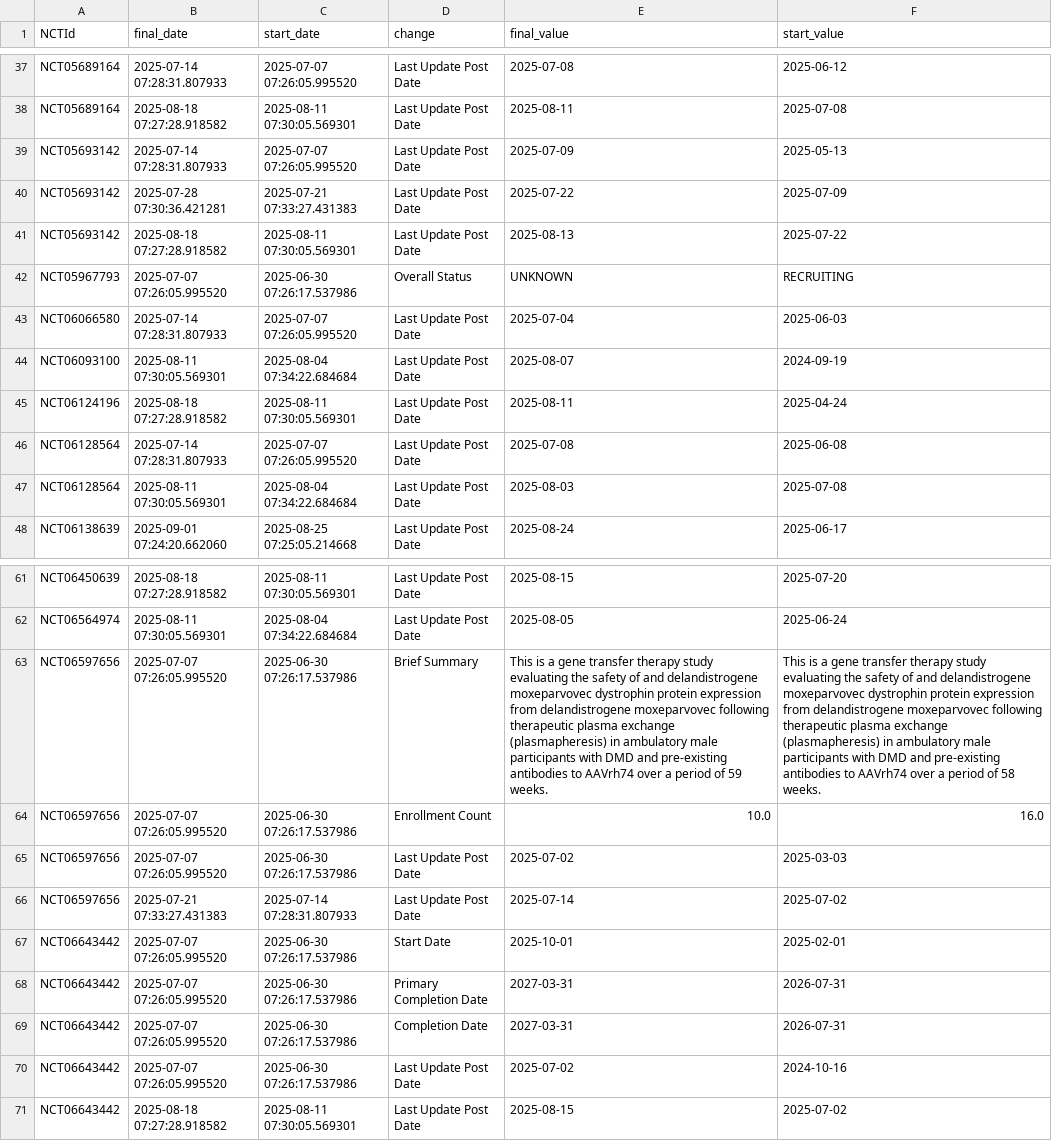
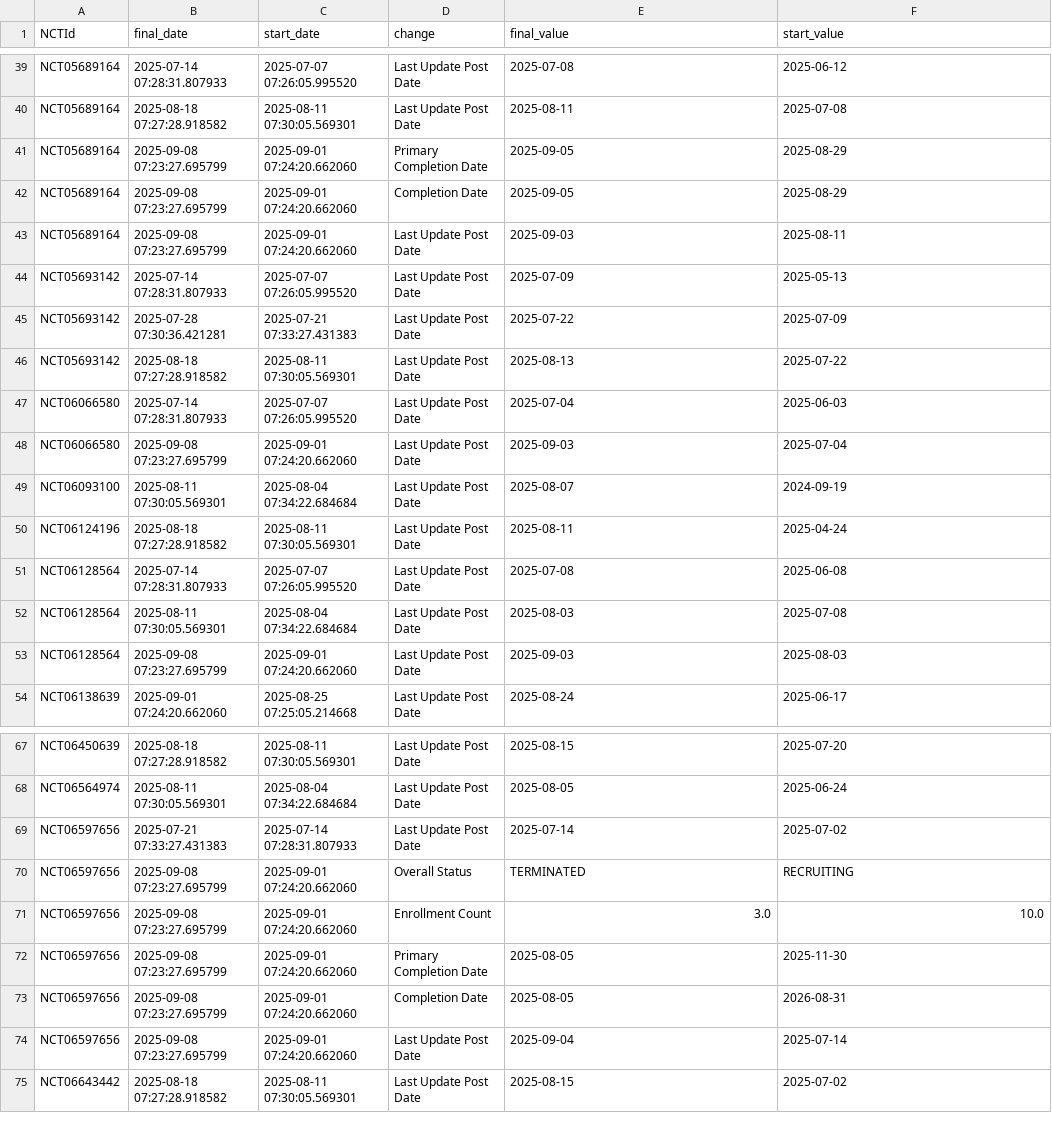
Before and after one commit to dgarzon11/DMD, a CSV file: data/dmd_changes.csv, drawn as a sheet; only a part is shown, gaps mark what is left out; removed rows and columns are numbered as before the commit, all else as after; the diff covers the shown part only; the diff names each change by its address in the sheet, - before the commit and + after, or states it on an @@ line.

```diff
--- a/data/dmd_changes.csv
+++ b/data/dmd_changes.csv
+row 41: NCT05689164 | 2025-09-08 07:23:27.695799 | 2025-09-01 07:24:20.662060 | Primary Completion Date | 2025-09-05 | 2025-08-29
+row 42: NCT05689164 | 2025-09-08 07:23:27.695799 | 2025-09-01 07:24:20.662060 | Completion Date | 2025-09-05 | 2025-08-29
+row 43: NCT05689164 | 2025-09-08 07:23:27.695799 | 2025-09-01 07:24:20.662060 | Last Update Post Date | 2025-09-03 | 2025-08-11
-row 42: NCT05967793 | 2025-07-07 07:26:05.995520 | 2025-06-30 07:26:17.537986 | Overall Status | UNKNOWN | RECRUITING
+row 48: NCT06066580 | 2025-09-08 07:23:27.695799 | 2025-09-01 07:24:20.662060 | Last Update Post Date | 2025-09-03 | 2025-07-04
+row 53: NCT06128564 | 2025-09-08 07:23:27.695799 | 2025-09-01 07:24:20.662060 | Last Update Post Date | 2025-09-03 | 2025-08-03
-row 63: NCT06597656 | 2025-07-07 07:26:05.995520 | 2025-06-30 07:26:17.537986 | Brief Summary | This is a gene transfer therapy study evaluating the safety of and delandistrogene moxeparvovec dystrophin protein expression from delandistrogene moxeparvovec following therapeutic plasma exchange (plasmapheresis) in ambulatory male participants with DMD and pre-existing antibodies to AAVrh74 over a period of 59 weeks. | This is a gene transfer therapy study evaluating the safety of and delandistrogene moxeparvovec dystrophin protein expression from delandistrogene moxeparvovec following therapeutic plasma exchange (plasmapheresis) in ambulatory male participants with DMD and pre-existing antibodies to AAVrh74 over a period of 58 weeks.
-row 64: NCT06597656 | 2025-07-07 07:26:05.995520 | 2025-06-30 07:26:17.537986 | Enrollment Count | 10.0 | 16.0
-row 65: NCT06597656 | 2025-07-07 07:26:05.995520 | 2025-06-30 07:26:17.537986 | Last Update Post Date | 2025-07-02 | 2025-03-03
-row 67: NCT06643442 | 2025-07-07 07:26:05.995520 | 2025-06-30 07:26:17.537986 | Start Date | 2025-10-01 | 2025-02-01
-row 68: NCT06643442 | 2025-07-07 07:26:05.995520 | 2025-06-30 07:26:17.537986 | Primary Completion Date | 2027-03-31 | 2026-07-31
-row 69: NCT06643442 | 2025-07-07 07:26:05.995520 | 2025-06-30 07:26:17.537986 | Completion Date | 2027-03-31 | 2026-07-31
+row 70: NCT06597656 | 2025-09-08 07:23:27.695799 | 2025-09-01 07:24:20.662060 | Overall Status | TERMINATED | RECRUITING
+row 71: NCT06597656 | 2025-09-08 07:23:27.695799 | 2025-09-01 07:24:20.662060 | Enrollment Count | 3.0 | 10.0
+row 72: NCT06597656 | 2025-09-08 07:23:27.695799 | 2025-09-01 07:24:20.662060 | Primary Completion Date | 2025-08-05 | 2025-11-30
+row 73: NCT06597656 | 2025-09-08 07:23:27.695799 | 2025-09-01 07:24:20.662060 | Completion Date | 2025-08-05 | 2026-08-31
-A74 (NCTId): NCT06643442
+A74 (NCTId): NCT06597656
-B74 (final_date): 2025-07-07 07:26:05.995520
+B74 (final_date): 2025-09-08 07:23:27.695799
-C74 (start_date): 2025-06-30 07:26:17.537986
+C74 (start_date): 2025-09-01 07:24:20.662060
-E74 (final_value): 2025-07-02
+E74 (final_value): 2025-09-04
-F74 (start_value): 2024-10-16
+F74 (start_value): 2025-07-14
```
Also changed, not shown: 2 added rows, 2 removed rows and 5 edited cells elsewhere in this file, data/dmd_current.csv, 1 other file.
